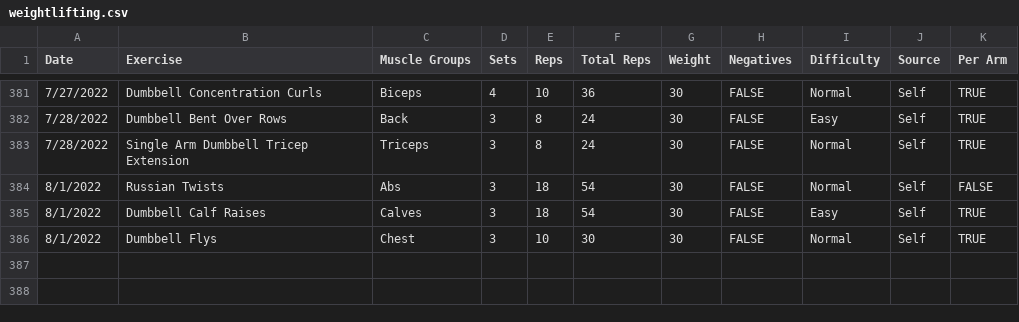
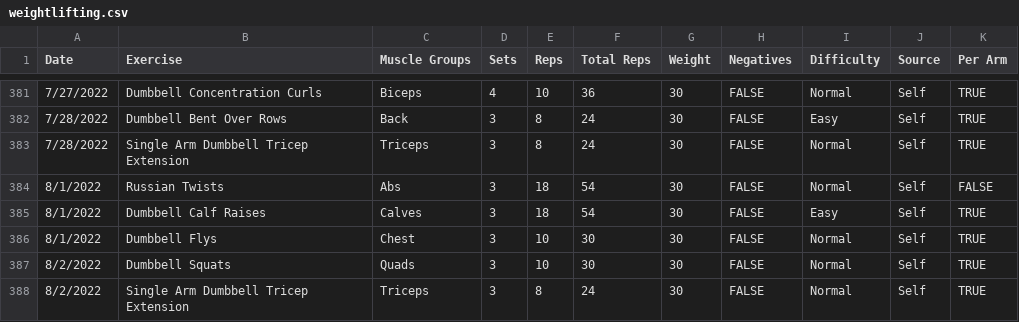
Before and after one commit to jrg94/personal-data, a CSV file: health/weightlifting.csv, drawn as a sheet; only a part is shown, gaps mark what is left out.

Commit message:
Added today's workout

```diff
--- a/health/weightlifting.csv
+++ b/health/weightlifting.csv
@@ -386 +386,3 @@ Date,Exercise,Muscle Groups,Sets,Reps,Total Reps,Weight,Negatives,Difficulty,Sou
 8/1/2022,Dumbbell Flys,Chest,3,10,30,30,FALSE,Normal,Self,TRUE
+8/2/2022,Dumbbell Squats,Quads,3,10,30,30,FALSE,Normal,Self,TRUE
+8/2/2022,Single Arm Dumbbell Tricep Extension,Triceps,3,8,24,30,FALSE,Normal,Self,TRUE
```
